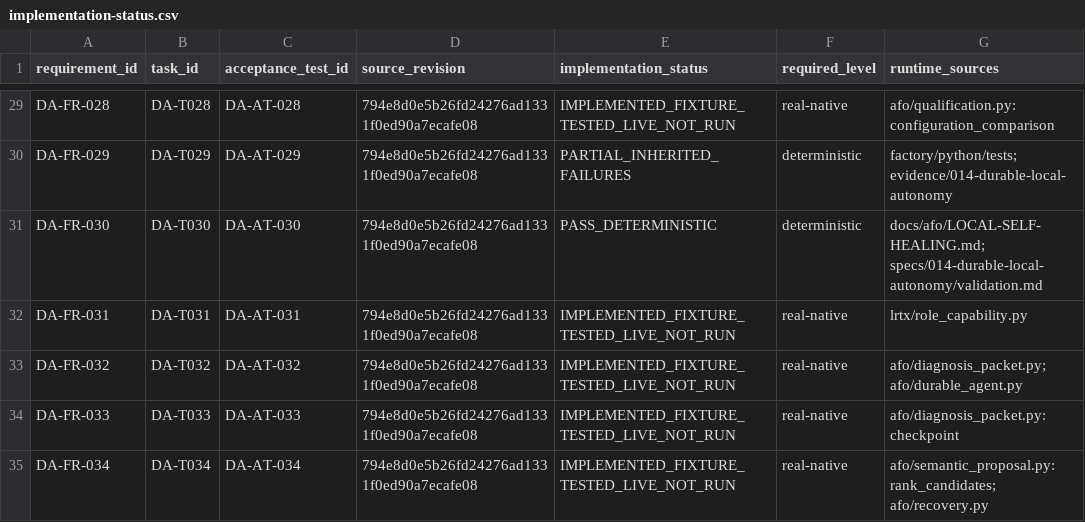
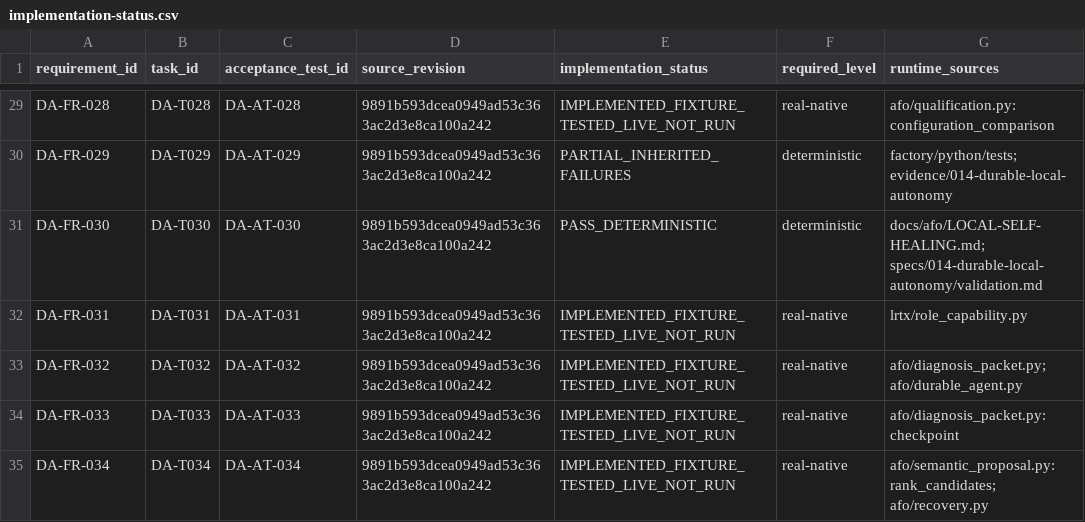
Before and after one commit to jnsagai/forge-c, a CSV file: specs/014-durable-local-autonomy/implementation-status.csv, drawn as a sheet; only a part is shown, gaps mark what is left out; the diff covers the shown part only; the diff names each change by its address in the sheet, - before the commit and + after, or states it on an @@ line.

Commit message:
docs(014): record native input preparation and exact-source qualification blockers

```diff
--- a/specs/014-durable-local-autonomy/implementation-status.csv
+++ b/specs/014-durable-local-autonomy/implementation-status.csv
-D29:D35 (source_revision): 794e8d0e5b26fd24276ad1331f0ed90a7ecafe08
+D29:D35 (source_revision): 9891b593dcea0949ad53c363ac2d3e8ca100a242
```
Also changed, not shown: 53 edited cells elsewhere in this file, 41 other files.
